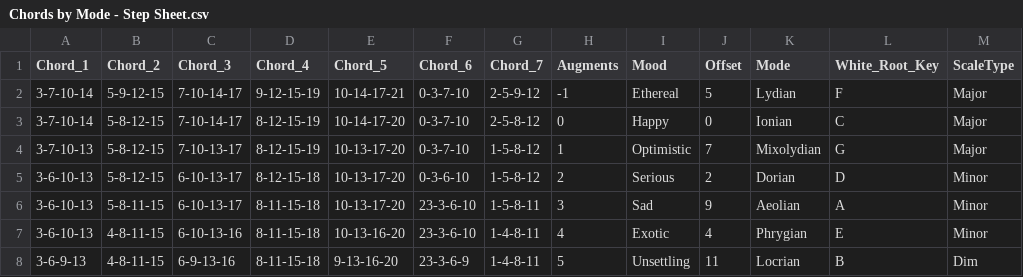
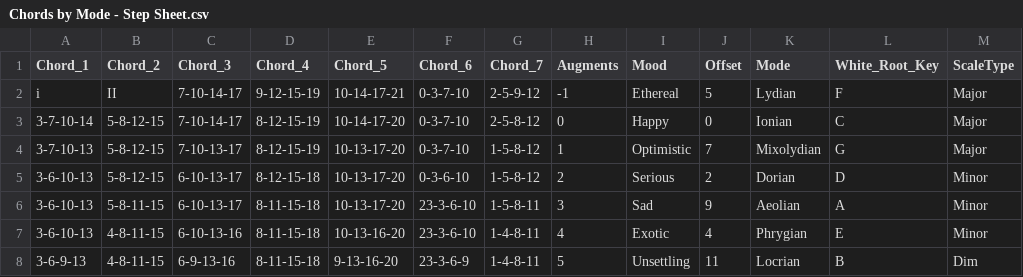
Before and after one commit to pixelrebirth/Chordal-Mapper, a CSV file: Chords by Mode - Step Sheet.csv, drawn as a sheet.

```diff
--- a/Chords by Mode - Step Sheet.csv
+++ b/Chords by Mode - Step Sheet.csv
@@ -1,3 +1,3 @@
 Chord_1,Chord_2,Chord_3,Chord_4,Chord_5,Chord_6,Chord_7,Augments,Mood,Offset,Mode,White_Root_Key,ScaleType
-3-7-10-14,5-9-12-15,7-10-14-17,9-12-15-19,10-14-17-21,0-3-7-10,2-5-9-12,-1,"Ethereal",5,Lydian,F,Major
+i,II,7-10-14-17,9-12-15-19,10-14-17-21,0-3-7-10,2-5-9-12,-1,"Ethereal",5,Lydian,F,Major
 3-7-10-14,5-8-12-15,7-10-14-17,8-12-15-19,10-14-17-20,0-3-7-10,2-5-8-12,0,"Happy",0,Ionian,C,Major
```
Also changed, not shown: 6 other files.
